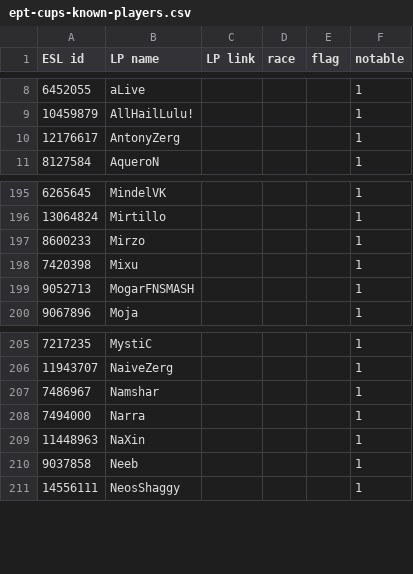
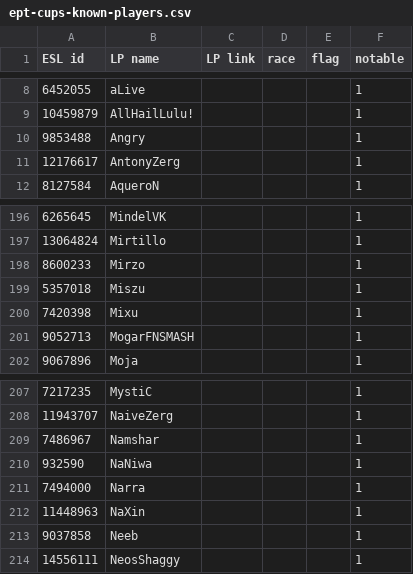
Before and after one commit to Steap/liquipedia-scripts, a CSV file: liquipedia_scripts/data/ept-cups-known-players.csv, drawn as a sheet; only a part is shown, gaps mark what is left out; the diff names each change by its address in the sheet, - before the commit and + after, or states it on an @@ line.

Commit message:
Known players: add Angry, Miszu and NaNiwa

```diff
--- a/liquipedia_scripts/data/ept-cups-known-players.csv
+++ b/liquipedia_scripts/data/ept-cups-known-players.csv
+row 10: 9853488 | Angry |  |  |  | 1
+row 199: 5357018 | Miszu |  |  |  | 1
+row 210: 932590 | NaNiwa |  |  |  | 1
```
